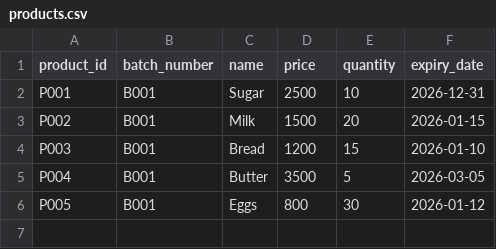
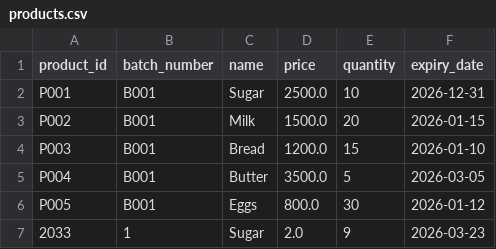
Before and after one commit to kimunilaz/Prog1_Summative_GoupF_Project, a CSV file: src/products.csv, drawn as a sheet.

```diff
--- a/src/products.csv
+++ b/src/products.csv
@@ -1,6 +1,7 @@
 product_id,batch_number,name,price,quantity,expiry_date
-P001,B001,Sugar,2500,10,2026-12-31
-P002,B001,Milk,1500,20,2026-01-15
-P003,B001,Bread,1200,15,2026-01-10
-P004,B001,Butter,3500,5,2026-03-05
-P005,B001,Eggs,800,30,2026-01-12
+P001,B001,Sugar,2500.0,10,2026-12-31
+P002,B001,Milk,1500.0,20,2026-01-15
+P003,B001,Bread,1200.0,15,2026-01-10
+P004,B001,Butter,3500.0,5,2026-03-05
+P005,B001,Eggs,800.0,30,2026-01-12
+2033,1,Sugar,2.0,9,2026-03-23
```
Also changed, not shown: src/sales.csv, 1 other file.
